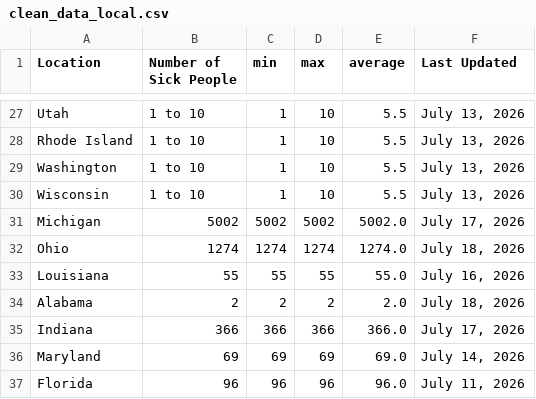
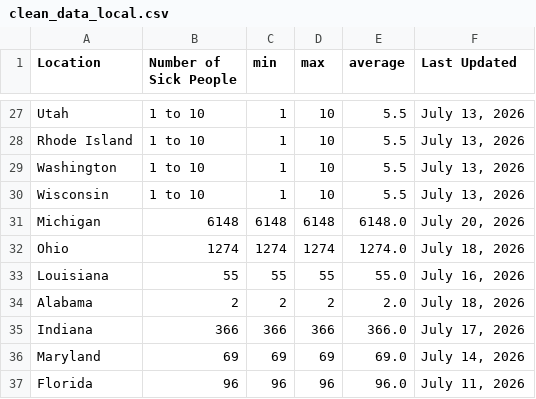
Before and after one commit to kv-hearst/cyclospora-outbreak, a CSV file: data/clean_data_local.csv, drawn as a sheet; only a part is shown, gaps mark what is left out.

```diff
--- a/data/clean_data_local.csv
+++ b/data/clean_data_local.csv
@@ -30,3 +30,3 @@ Washington,1 to 10,1,10,5.5,"July 13, 2026"
 Wisconsin,1 to 10,1,10,5.5,"July 13, 2026"
-Michigan,5002,5002,5002,5002.0,"July 17, 2026"
+Michigan,6148,6148,6148,6148.0,"July 20, 2026"
 Ohio,1274,1274,1274,1274.0,"July 18, 2026"
```
Also changed, not shown: 1 other file.
